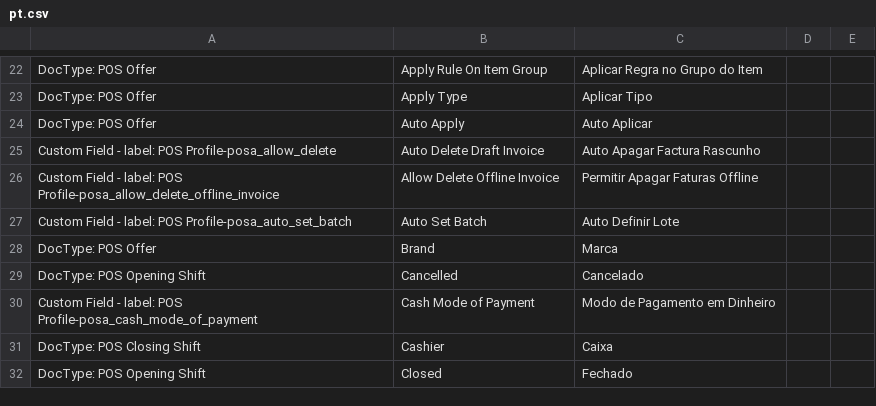
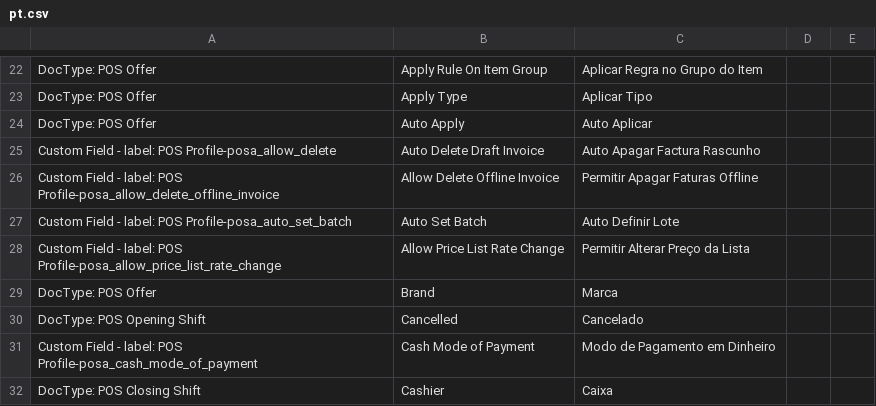
Before and after one commit to Swathiwebtree/POS-Awesome-V15, a CSV file: posawesome/translations/pt.csv, drawn as a sheet; only a part is shown, gaps mark what is left out; the shorter side is filled out with more unchanged rows; the diff names each change by its address in the sheet, - before the commit and + after, or states it on an @@ line.

```diff
--- a/posawesome/translations/pt.csv
+++ b/posawesome/translations/pt.csv
+row 28: Custom Field - label: POS Profile-posa_allow_price_list_rate_change | Allow Price List Rate Change | Permitir Alterar Preço da Lista
```
Also changed, not shown: posawesome/translations/ar.csv, 8 other files.
